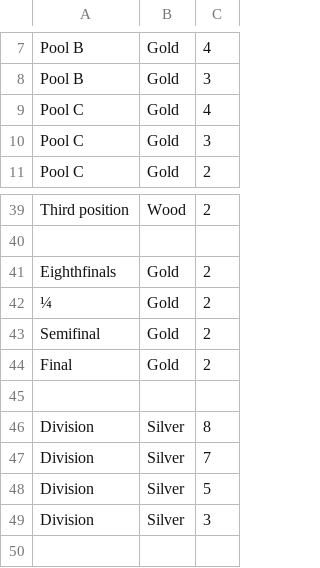
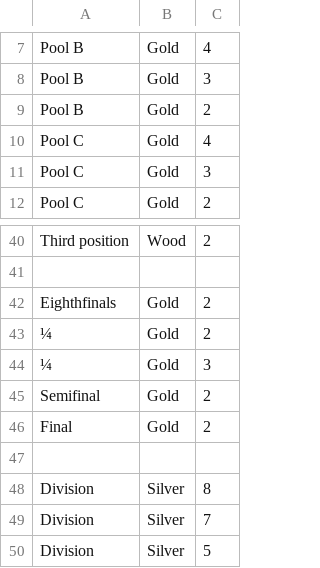
Before and after one commit to paconte/tournaments, a CSV file: player/data_files/csv/TPhases.csv, drawn as a sheet; only a part is shown, gaps mark what is left out; the shorter side is filled out with more unchanged rows.

```diff
--- a/player/data_files/csv/TPhases.csv
+++ b/player/data_files/csv/TPhases.csv
@@ -8,2 +8,3 @@ Pool B;Gold;4
 Pool B;Gold;3
+Pool B;Gold;2
 Pool C;Gold;4
@@ -42,2 +43,3 @@ Eighthfinals;Gold;2
 ¼;Gold;2
+¼;Gold;3
 Semifinal;Gold;2
```
Also changed, not shown: 2 other files.
